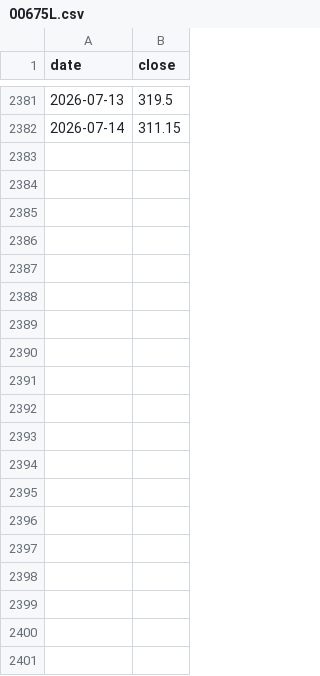
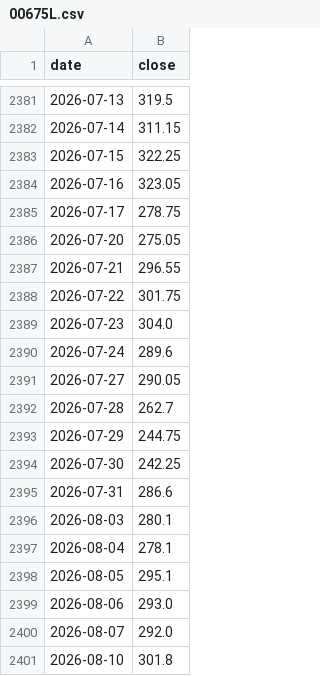
Before and after one commit to Ping-Hsun-Chiang/2X-ETF-monitor, a CSV file: data/00675L/adjusted/00675L.csv, drawn as a sheet; only a part is shown, gaps mark what is left out; the diff covers the shown part only; the diff names each change by its address in the sheet, - before the commit and + after, or states it on an @@ line.

```diff
--- a/data/00675L/adjusted/00675L.csv
+++ b/data/00675L/adjusted/00675L.csv
+row 2383: 2026-07-15 | 322.25
+row 2384: 2026-07-16 | 323.05
+row 2385: 2026-07-17 | 278.75
+row 2386: 2026-07-20 | 275.05
+row 2387: 2026-07-21 | 296.55
+row 2388: 2026-07-22 | 301.75
+row 2389: 2026-07-23 | 304.0
+row 2390: 2026-07-24 | 289.6
+row 2391: 2026-07-27 | 290.05
+row 2392: 2026-07-28 | 262.7
+row 2393: 2026-07-29 | 244.75
+row 2394: 2026-07-30 | 242.25
+row 2395: 2026-07-31 | 286.6
+row 2396: 2026-08-03 | 280.1
+row 2397: 2026-08-04 | 278.1
+row 2398: 2026-08-05 | 295.1
+row 2399: 2026-08-06 | 293.0
+row 2400: 2026-08-07 | 292.0
+row 2401: 2026-08-10 | 301.8
```
Also changed, not shown: 24 added rows elsewhere in this file, data/00663L/adjusted/00663L.csv, data/00663L/raw/00663L_raw.csv, 46 other files.
